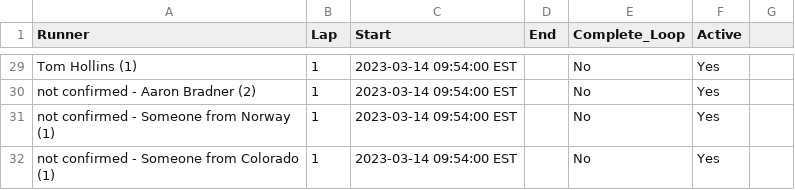
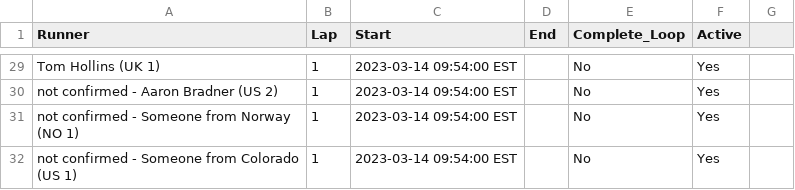
Before and after one commit to johnsug/barkley_plots, a CSV file: data/2023_results.csv, drawn as a sheet; only a part is shown, gaps mark what is left out; the diff covers the shown part only; the diff names each change by its address in the sheet, - before the commit and + after, or states it on an @@ line.

```diff
--- a/data/2023_results.csv
+++ b/data/2023_results.csv
-A29 (Runner): Tom Hollins (1)
+A29 (Runner): Tom Hollins (UK 1)
-A30 (Runner): not confirmed - Aaron Bradner (2)
+A30 (Runner): not confirmed - Aaron Bradner (US 2)
-A31 (Runner): not confirmed - Someone from Norway (1)
+A31 (Runner): not confirmed - Someone from Norway (NO 1)
-A32 (Runner): not confirmed - Someone from Colorado (1)
+A32 (Runner): not confirmed - Someone from Colorado (US 1)
```
Also changed, not shown: 1 added row, 1 removed row and 26 edited cells elsewhere in this file.
